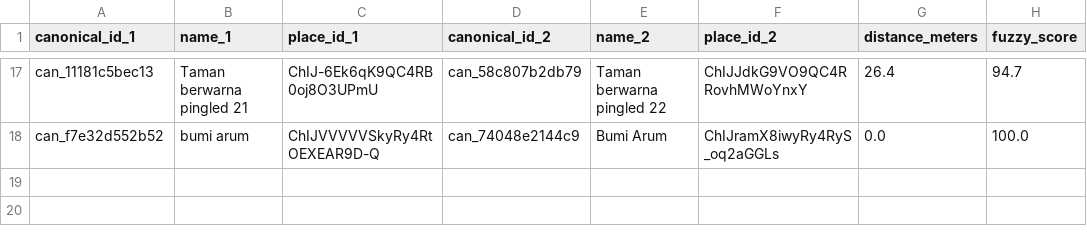
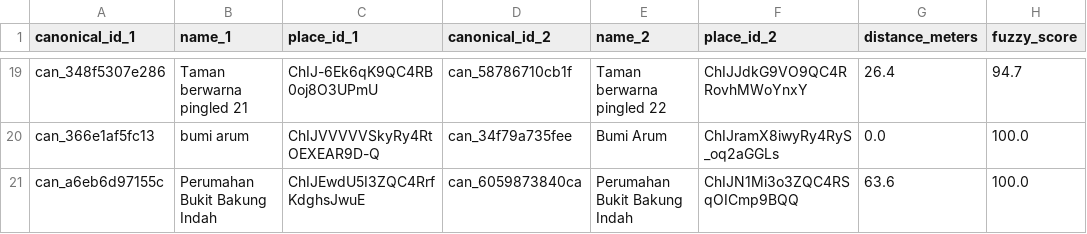
Before and after one commit to RahmatHadinata23758051/RekomendasiWisata, a CSV file: Scraping/reports/possible_duplicate_candidates.csv, drawn as a sheet; only a part is shown, gaps mark what is left out; addresses are those after the commit; the diff covers the shown part only; the diff names each change by its address in the sheet, - before the commit and + after, or states it on an @@ line.

```diff
--- a/Scraping/reports/possible_duplicate_candidates.csv
+++ b/Scraping/reports/possible_duplicate_candidates.csv
-A19 (canonical_id_1): can_11181c5bec13
+A19 (canonical_id_1): can_348f5307e286
-D19 (canonical_id_2): can_58c807b2db79
+D19 (canonical_id_2): can_58786710cb1f
-A20 (canonical_id_1): can_f7e32d552b52
+A20 (canonical_id_1): can_366e1af5fc13
-D20 (canonical_id_2): can_74048e2144c9
+D20 (canonical_id_2): can_34f79a735fee
+row 21: can_a6eb6d97155c | Perumahan Bukit Bakung Indah | ChIJEwdU5I3ZQC4RrfKdghsJwuE | can_6059873840ca | Perumahan Bukit Bakung Indah | ChIJN1Mi3o3ZQC4RSqOICmp9BQQ | 63.6 | 100.0
```
Also changed, not shown: 2 added rows and 30 edited cells elsewhere in this file.
